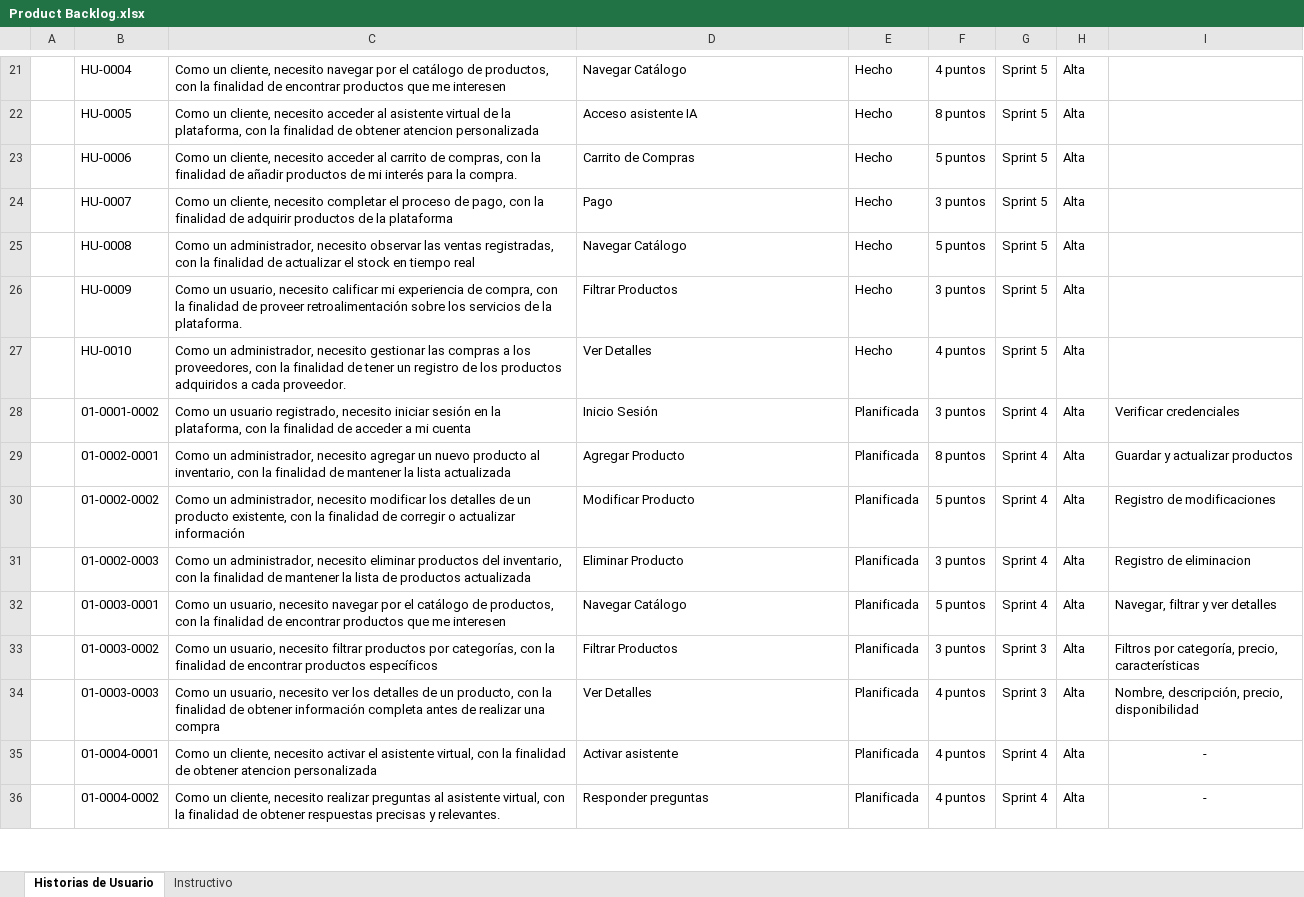
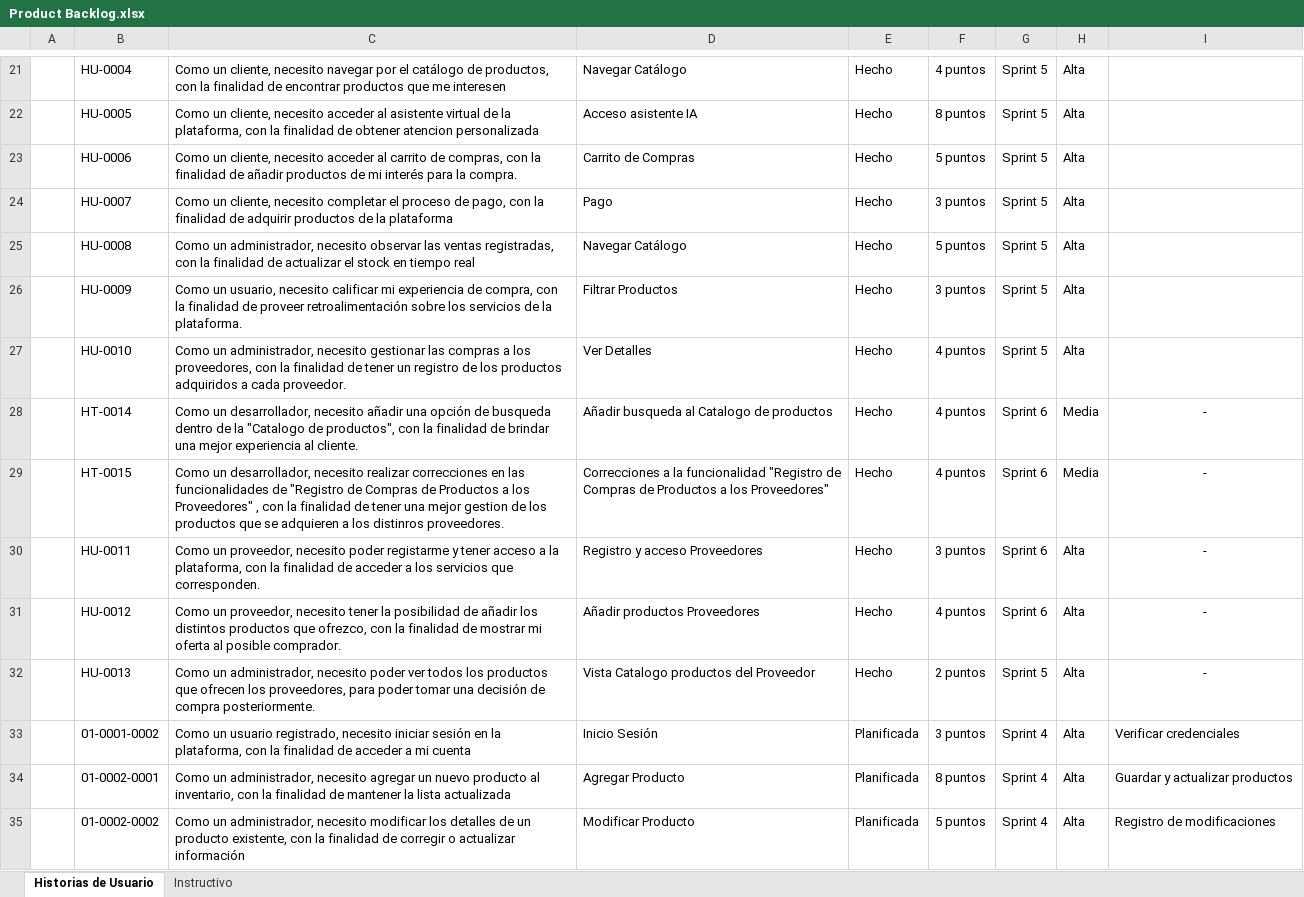
Before and after one commit to andres0v13d0/nova, an Excel workbook: Documentos/Product Backlog.xlsx, sheet Historias de Usuario, drawn as a sheet; only a part is shown, gaps mark what is left out; the shorter side is filled out with more unchanged rows; values as stored, in another font and other column widths than the file's, no borders; the diff names each change by its address in the sheet, - before the commit and + after, or states it on an @@ line.

```diff
--- a/Documentos/Product Backlog.xlsx (sheet Historias de Usuario)
+++ b/Documentos/Product Backlog.xlsx (sheet Historias de Usuario)
+row 28:  | HT-0014 | Como un desarrollador, necesito añadir una opción de busqueda dentro de la "Catalogo de productos", con la finalidad de brindar una mejor experiencia al cliente. | Añadir busqueda al Catalogo de productos | Hecho | 4 puntos | Sprint 6 | Media | -
+row 29:  | HT-0015 | Como un desarrollador, necesito realizar correcciones en las funcionalidades de "Registro de Compras de Productos a los Proveedores" , con la finalidad de tener una mejor gestion de los productos que se adquieren a los distinros proveedores. | Correcciones a la funcionalidad "Registro de Compras de Productos a los Proveedores" | Hecho | 4 puntos | Sprint 6 | Media | -
+row 30:  | HU-0011 | Como un proveedor, necesito poder registarme y tener acceso a la plataforma, con la finalidad de acceder a los servicios que corresponden. | Registro y acceso Proveedores | Hecho | 3 puntos | Sprint 6 | Alta | -
+row 31:  | HU-0012 | Como un proveedor, necesito tener la posibilidad de añadir los distintos productos que ofrezco, con la finalidad de mostrar mi oferta al posible comprador. | Añadir productos Proveedores | Hecho | 4 puntos | Sprint 6 | Alta | -
+row 32:  | HU-0013 | Como un administrador, necesito poder ver todos los productos que ofrecen los proveedores, para poder tomar una decisión de compra posteriormente. | Vista Catalogo productos del Proveedor | Hecho | 2 puntos | Sprint 5 | Alta | -
```
Also changed, not shown: Documentos/Historias Técnicas.xlsx, Documentos/Historias de Usuarios.xlsx.
